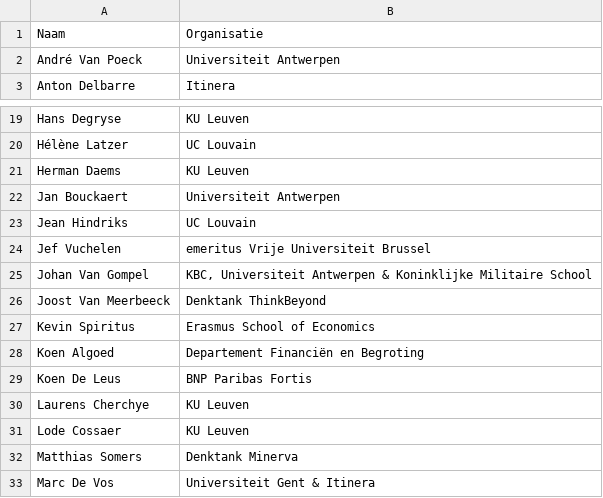
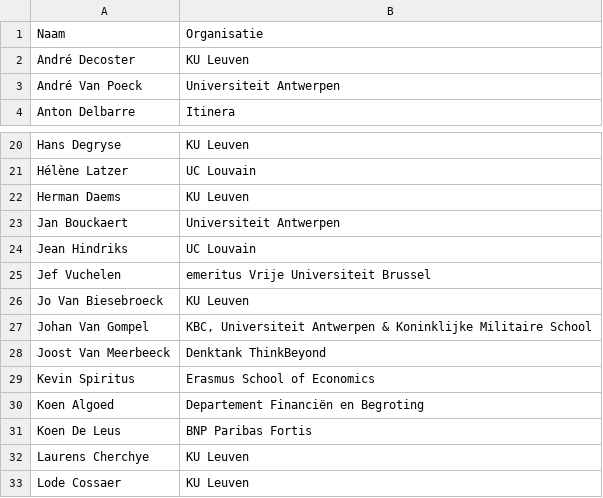
Before and after one commit to Spiri82/Spiri82.github.io, a CSV file: content/namen.csv, drawn as a sheet; only a part is shown, gaps mark what is left out; the shorter side is filled out with more unchanged rows; the diff names each change by its address in the sheet, - before the commit and + after, or states it on an @@ line.

Commit message:
Add files via upload

```diff
--- a/content/namen.csv
+++ b/content/namen.csv
+row 2: André Decoster | KU Leuven
+row 26: Jo Van Biesebroeck | KU Leuven
```
